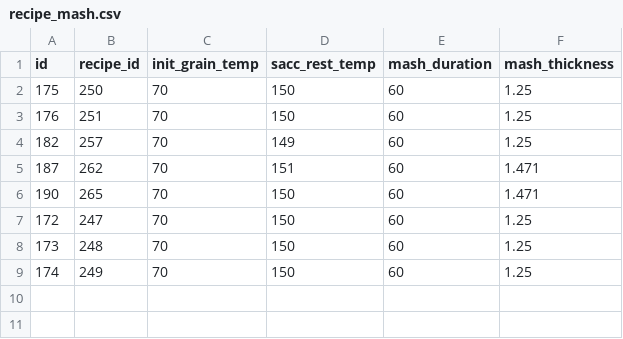
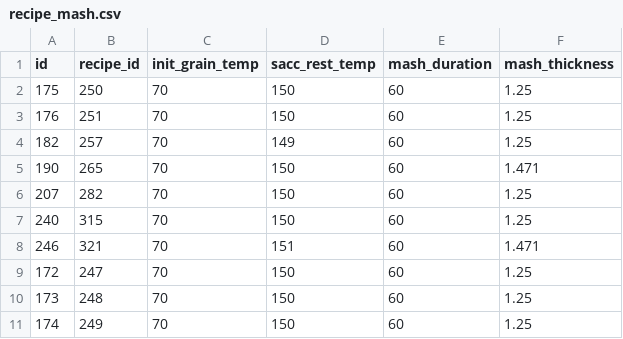
Before and after one commit to bbearce/thegratefulbrauer, a CSV file: manual_db_backup/recipe_mash.csv, drawn as a sheet; removed rows and columns are numbered as before the commit, all else as after; the diff names each change by its address in the sheet, - before the commit and + after, or states it on an @@ line.

```diff
--- a/manual_db_backup/recipe_mash.csv
+++ b/manual_db_backup/recipe_mash.csv
-row 5: 187 | 262 | 70 | 151 | 60 | 1.471
+row 6: 207 | 282 | 70 | 150 | 60 | 1.25
+row 7: 240 | 315 | 70 | 150 | 60 | 1.25
+row 8: 246 | 321 | 70 | 151 | 60 | 1.471
```
Also changed, not shown: manual_db_backup/recipe_chemistry.csv, manual_db_backup/recipe_fermentables.csv, 14 other files.
